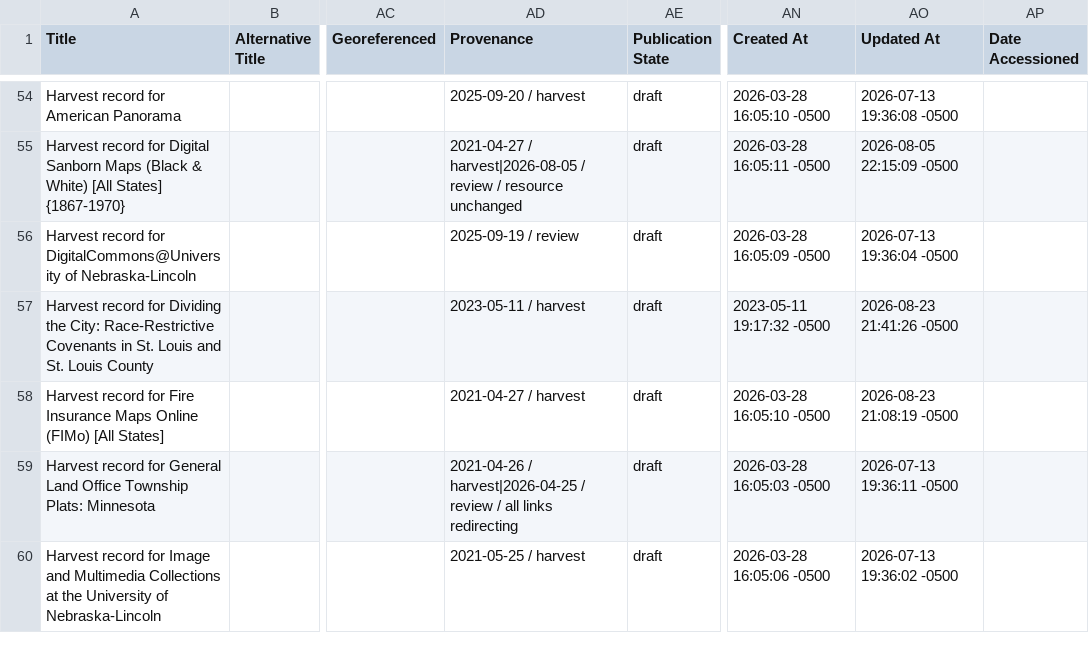
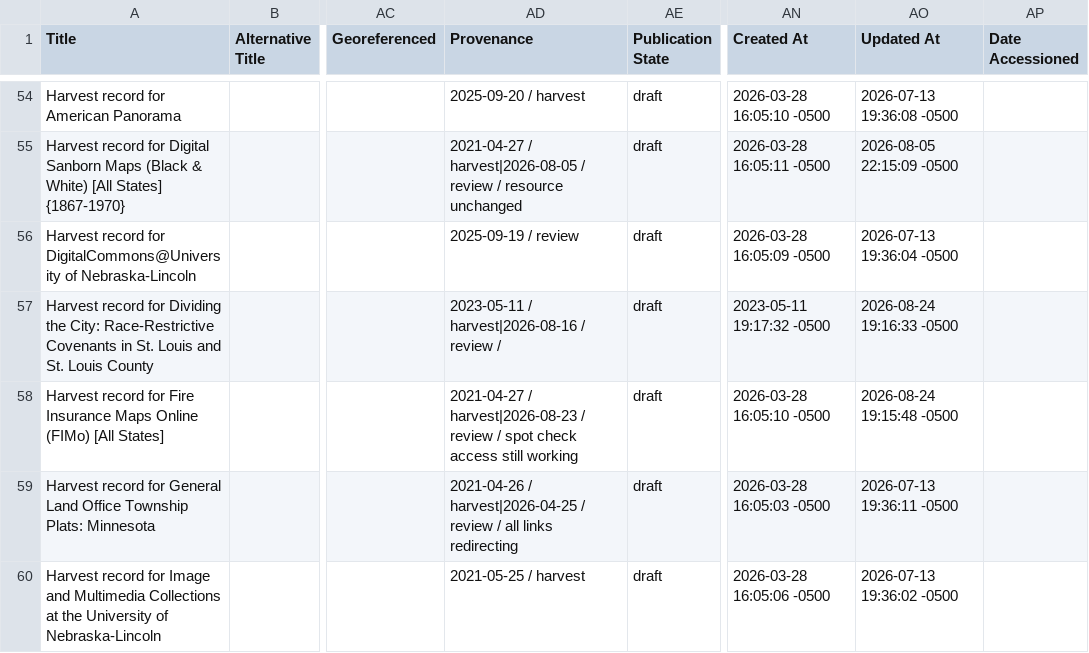
Before and after one commit to geobtaa/harvest-operations, a CSV file: reports/harvest-task-dashboard.csv, drawn as a sheet; only a part is shown, gaps mark what is left out; the diff names each change by its address in the sheet, - before the commit and + after, or states it on an @@ line.

Commit message:
dashboard update

```diff
--- a/reports/harvest-task-dashboard.csv
+++ b/reports/harvest-task-dashboard.csv
-AD57 (Provenance): 2023-05-11 / harvest
+AD57 (Provenance): 2023-05-11 / harvest|2026-08-16 / review /
-AO57 (Updated At): 2026-08-23 21:41:26 -0500
+AO57 (Updated At): 2026-08-24 19:16:33 -0500
-AD58 (Provenance): 2021-04-27 / harvest
+AD58 (Provenance): 2021-04-27 / harvest|2026-08-23 / review / spot check access still working
-AO58 (Updated At): 2026-08-23 21:08:19 -0500
+AO58 (Updated At): 2026-08-24 19:15:48 -0500
```
Also changed, not shown: 1 other file.
